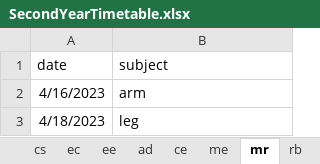
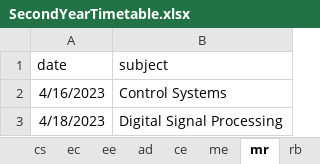
Before and after one commit to afreenpoly/Exam-Seat-Arrangement, an Excel workbook: Student Timetable/SecondYearTimetable.xlsx, sheet mr, drawn as a sheet; values as stored, in another font and other column widths than the file's, no borders; the diff names each change by its address in the sheet, - before the commit and + after, or states it on an @@ line.

```diff
--- a/Student Timetable/SecondYearTimetable.xlsx (sheet mr)
+++ b/Student Timetable/SecondYearTimetable.xlsx (sheet mr)
-B2 (subject): arm
+B2 (subject): Control Systems
-B3 (subject): leg
+B3 (subject): Digital Signal Processing
```
Also changed, not shown: sheet ee, sheet ad, sheet ce, sheet me, sheet rb, sheet ec, 1 more sheet, Student Timetable/FourthYearTimetable.xlsx, Student Timetable/ThirdYearTimetable.xlsx.
